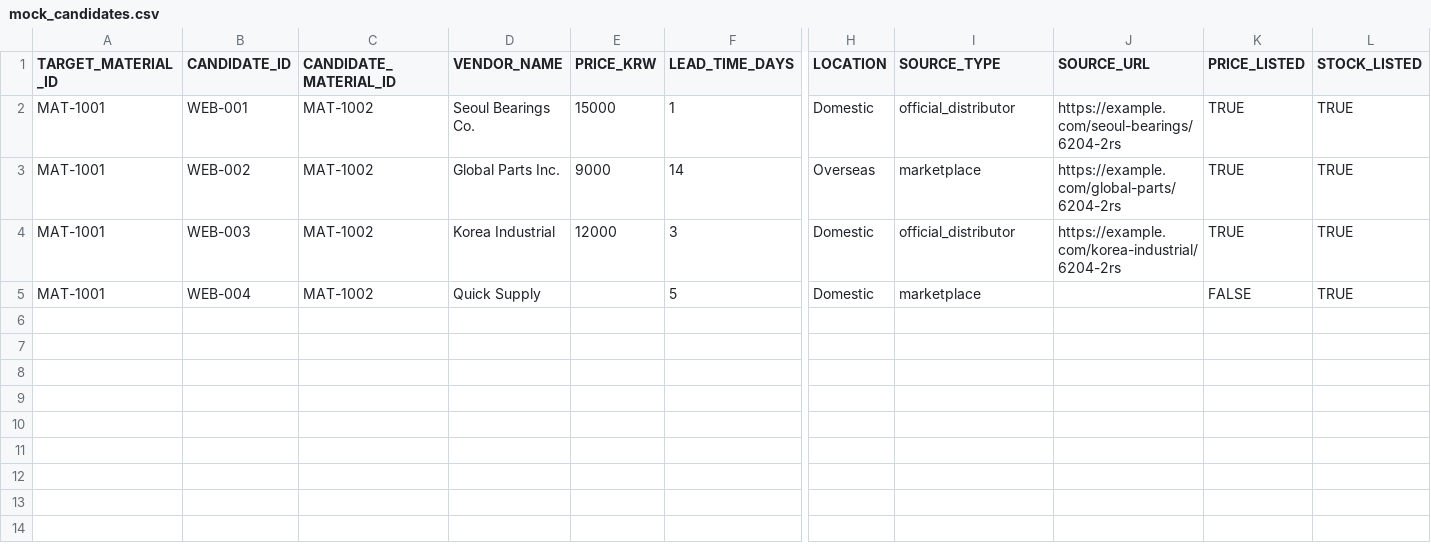
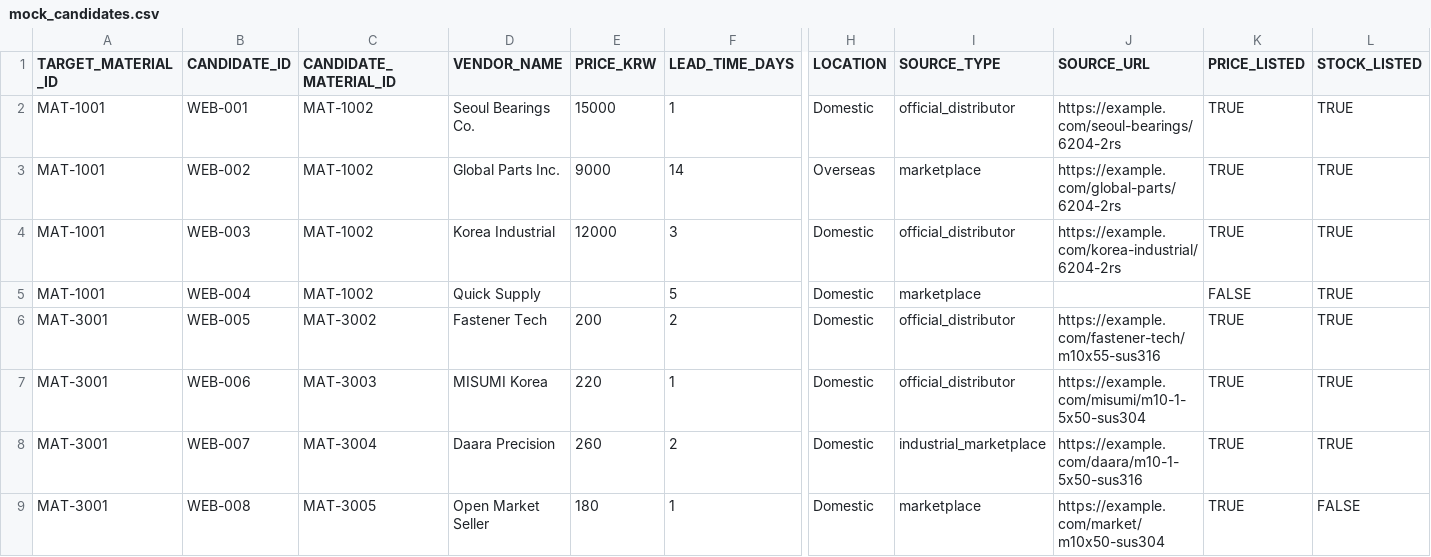
Before and after one commit to TasupK/apps_project, a CSV file: .planning/phase-2/mock_candidates.csv, drawn as a sheet; only a part is shown, gaps mark what is left out; rows hold the shown columns only; the diff names each change by its address in the sheet, - before the commit and + after, or states it on an @@ line.

Commit message:
Add phase 2 fastener interop sample

```diff
--- a/.planning/phase-2/mock_candidates.csv
+++ b/.planning/phase-2/mock_candidates.csv
+row 6: MAT-3001 | WEB-005 | MAT-3002 | Fastener Tech | 200 | 2 | Domestic | official_distributor | https://example.com/fastener-tech/m10x55-sus316 | TRUE | TRUE
+row 7: MAT-3001 | WEB-006 | MAT-3003 | MISUMI Korea | 220 | 1 | Domestic | official_distributor | https://example.com/misumi/m10-1-5x50-sus304 | TRUE | TRUE
+row 8: MAT-3001 | WEB-007 | MAT-3004 | Daara Precision | 260 | 2 | Domestic | industrial_marketplace | https://example.com/daara/m10-1-5x50-sus316 | TRUE | TRUE
+row 9: MAT-3001 | WEB-008 | MAT-3005 | Open Market Seller | 180 | 1 | Domestic | marketplace | https://example.com/market/m10x50-sus304 | TRUE | FALSE
```
Also changed, not shown: 6 other files.
